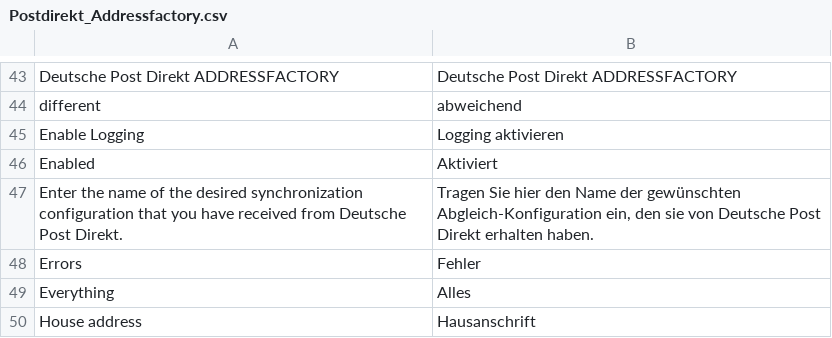
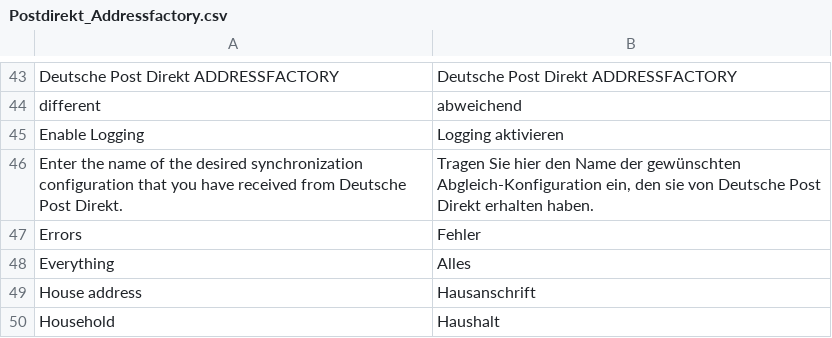
Before and after one commit to netresearch/deutschepost-module-addressfactory-m1, a CSV file: src/app/locale/de_DE/Postdirekt_Addressfactory.csv, drawn as a sheet; only a part is shown, gaps mark what is left out; the shorter side is filled out with more unchanged rows; the diff names each change by its address in the sheet, - before the commit and + after, or states it on an @@ line.

```diff
--- a/src/app/locale/de_DE/Postdirekt_Addressfactory.csv
+++ b/src/app/locale/de_DE/Postdirekt_Addressfactory.csv
-row 46: Enabled | Aktiviert
```
Also changed, not shown: src/app/locale/en_US/Postdirekt_Addressfactory.csv, 2 other files.
